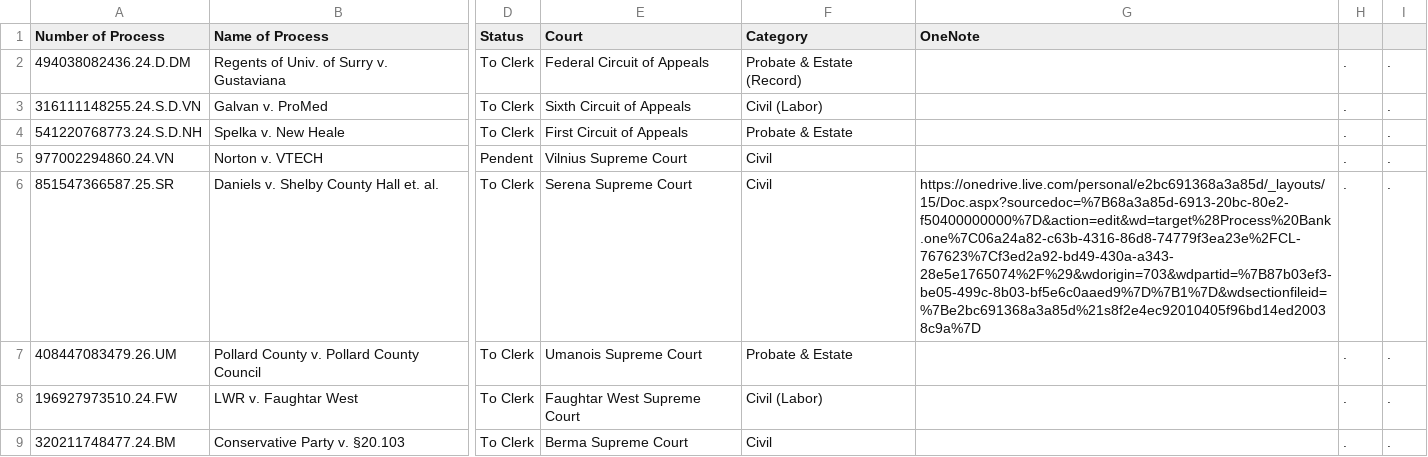
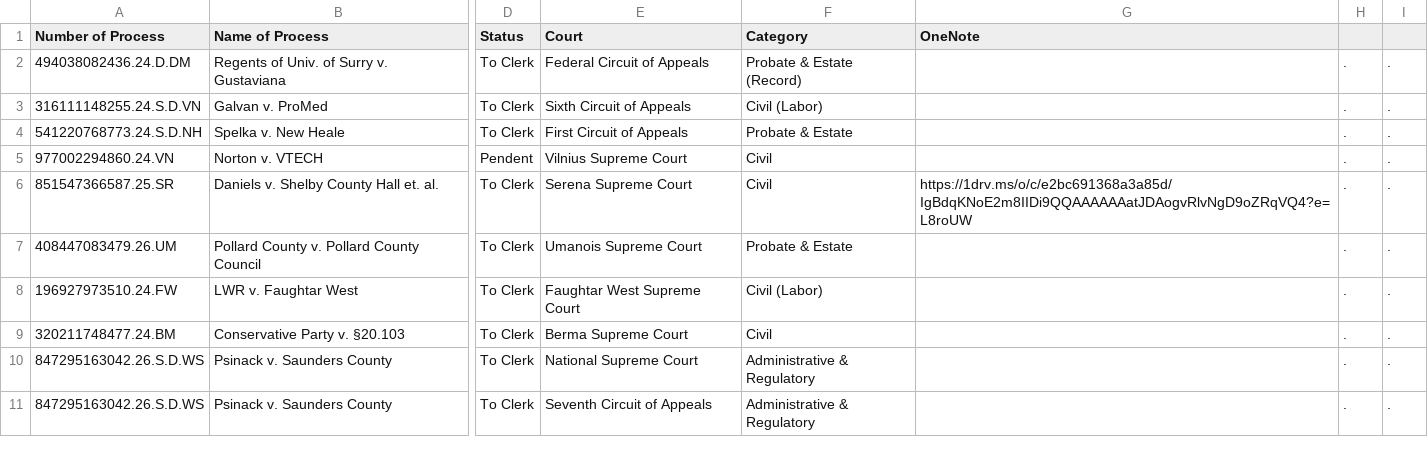
Before and after one commit to guga2711/BNP, a CSV file: Bank Of Process.csv, drawn as a sheet; only a part is shown, gaps mark what is left out; the shorter side is filled out with more unchanged rows; the diff names each change by its address in the sheet, - before the commit and + after, or states it on an @@ line.

Commit message:
Add files via upload

```diff
--- a/Bank Of Process.csv
+++ b/Bank Of Process.csv
-G6 (OneNote): https://onedrive.live.com/personal/e2bc691368a3a85d/_layouts/15/Doc.aspx?sourcedoc=%7B68a3a85d-6913-20bc-80e2-f50400000000%7D&action=edit&wd=target%28Process%20Bank.one%7C06a24a82-c63b-4316-86d8-74779f3ea23e%2FCL-767623%7Cf3ed2a92-bd49-430a-a343-28e5e1765074%2F%29&wdorigin=703&wdpartid=%7B87b03ef3-be05-499c-8b03-bf5e6c0aaed9%7D%7B1%7D&wdsectionfileid=%7Be2bc691368a3a85d%21s8f2e4ec92010405f96bd14ed20038c9a%7D
+G6 (OneNote): https://1drv.ms/o/c/e2bc691368a3a85d/IgBdqKNoE2m8IIDi9QQAAAAAAatJDAogvRlvNgD9oZRqVQ4?e=L8roUW
```
